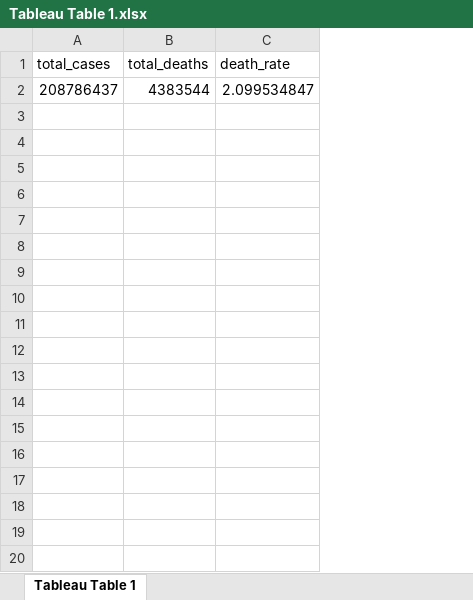
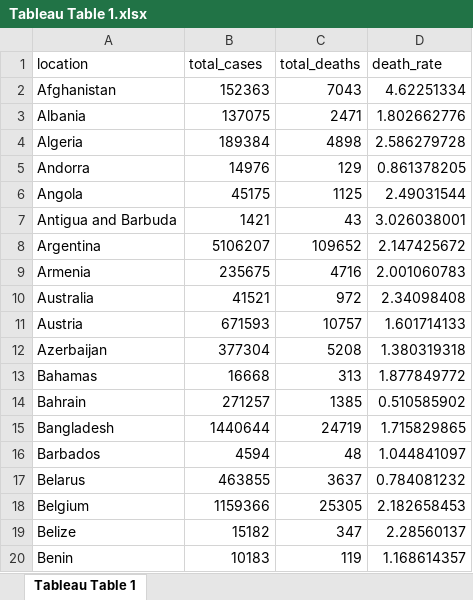
Before and after one commit to Mukulthakur17/Covid-Data-Analysis-And-Visualization, an Excel workbook: Tableau Tables/Tableau Table 1.xlsx, sheet Tableau Table 1, drawn as a sheet; only a part is shown; values as stored, in another font and other column widths than the file's, no borders; removed rows and columns are numbered as before the commit, all else as after; the diff covers the shown part only; the diff names each change by its address in the sheet, - before the commit and + after, or states it on an @@ line.

```diff
--- a/Tableau Tables/Tableau Table 1.xlsx (sheet Tableau Table 1)
+++ b/Tableau Tables/Tableau Table 1.xlsx (sheet Tableau Table 1)
+column A (location), empty
-row 2: 208786437 | 4383544 | 2.099534847
+row 2: Afghanistan | 152363 | 7043 | 4.62251334
+row 3: Albania | 137075 | 2471 | 1.802662776
+row 4: Algeria | 189384 | 4898 | 2.586279728
+row 5: Andorra | 14976 | 129 | 0.861378205
+row 6: Angola | 45175 | 1125 | 2.49031544
+row 7: Antigua and Barbuda | 1421 | 43 | 3.026038001
+row 8: Argentina | 5106207 | 109652 | 2.147425672
+row 9: Armenia | 235675 | 4716 | 2.001060783
+row 10: Australia | 41521 | 972 | 2.34098408
+row 11: Austria | 671593 | 10757 | 1.601714133
+row 12: Azerbaijan | 377304 | 5208 | 1.380319318
+row 13: Bahamas | 16668 | 313 | 1.877849772
+row 14: Bahrain | 271257 | 1385 | 0.510585902
+row 15: Bangladesh | 1440644 | 24719 | 1.715829865
+row 16: Barbados | 4594 | 48 | 1.044841097
+row 17: Belarus | 463855 | 3637 | 0.784081232
+row 18: Belgium | 1159366 | 25305 | 2.182658453
+row 19: Belize | 15182 | 347 | 2.28560137
+row 20: Benin | 10183 | 119 | 1.168614357
```
Also changed, not shown: 173 added rows elsewhere in this sheet, 2 other files.
